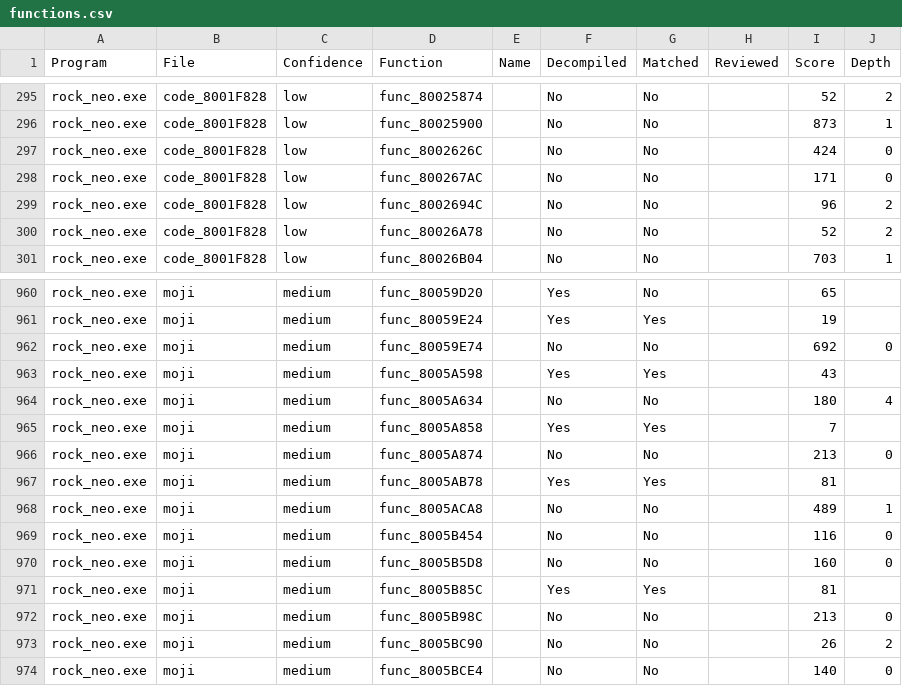
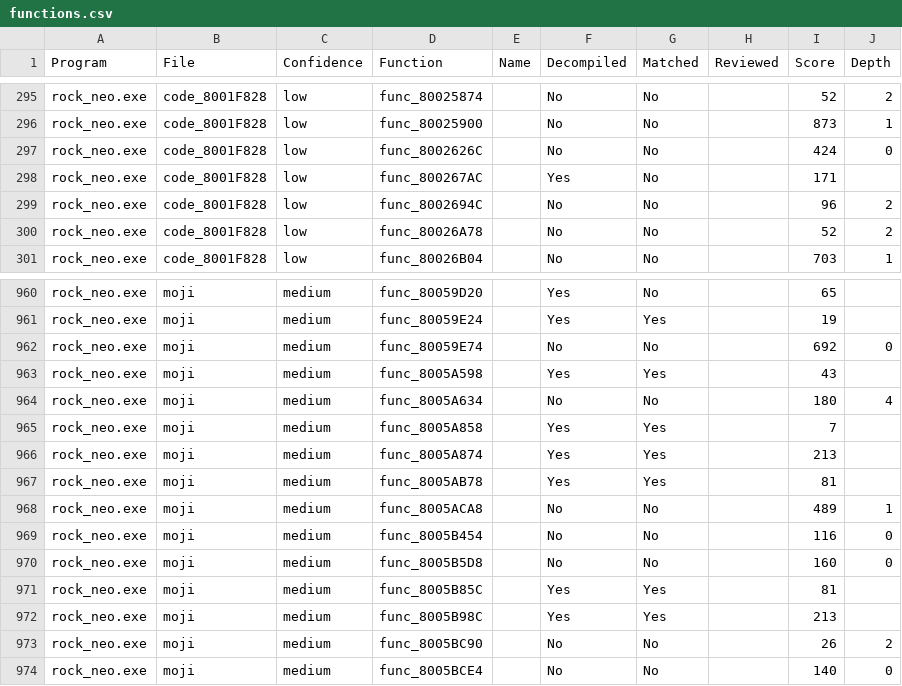
Before and after one commit to rickdgray/MegaManLegendsDecomp, a CSV file: functions.csv, drawn as a sheet; only a part is shown, gaps mark what is left out; the diff covers the shown part only.

Commit message:
decompiled some twins

```diff
--- a/functions.csv
+++ b/functions.csv
@@ -297,3 +297,3 @@ rock_neo.exe,code_8001F828,low,func_80025900,,No,No,,873,1
 rock_neo.exe,code_8001F828,low,func_8002626C,,No,No,,424,0
-rock_neo.exe,code_8001F828,low,func_800267AC,,No,No,,171,0
+rock_neo.exe,code_8001F828,low,func_800267AC,,Yes,No,,171,
 rock_neo.exe,code_8001F828,low,func_8002694C,,No,No,,96,2
@@ -965,3 +965,3 @@ rock_neo.exe,moji,medium,func_8005A634,,No,No,,180,4
 rock_neo.exe,moji,medium,func_8005A858,,Yes,Yes,,7,
-rock_neo.exe,moji,medium,func_8005A874,,No,No,,213,0
+rock_neo.exe,moji,medium,func_8005A874,,Yes,Yes,,213,
 rock_neo.exe,moji,medium,func_8005AB78,,Yes,Yes,,81,
@@ -971,3 +971,3 @@ rock_neo.exe,moji,medium,func_8005B5D8,,No,No,,160,0
 rock_neo.exe,moji,medium,func_8005B85C,,Yes,Yes,,81,
-rock_neo.exe,moji,medium,func_8005B98C,,No,No,,213,0
+rock_neo.exe,moji,medium,func_8005B98C,,Yes,Yes,,213,
 rock_neo.exe,moji,medium,func_8005BC90,,No,No,,26,2
```
Also changed, not shown: 24 edited cells elsewhere in this file, 16 other files.
